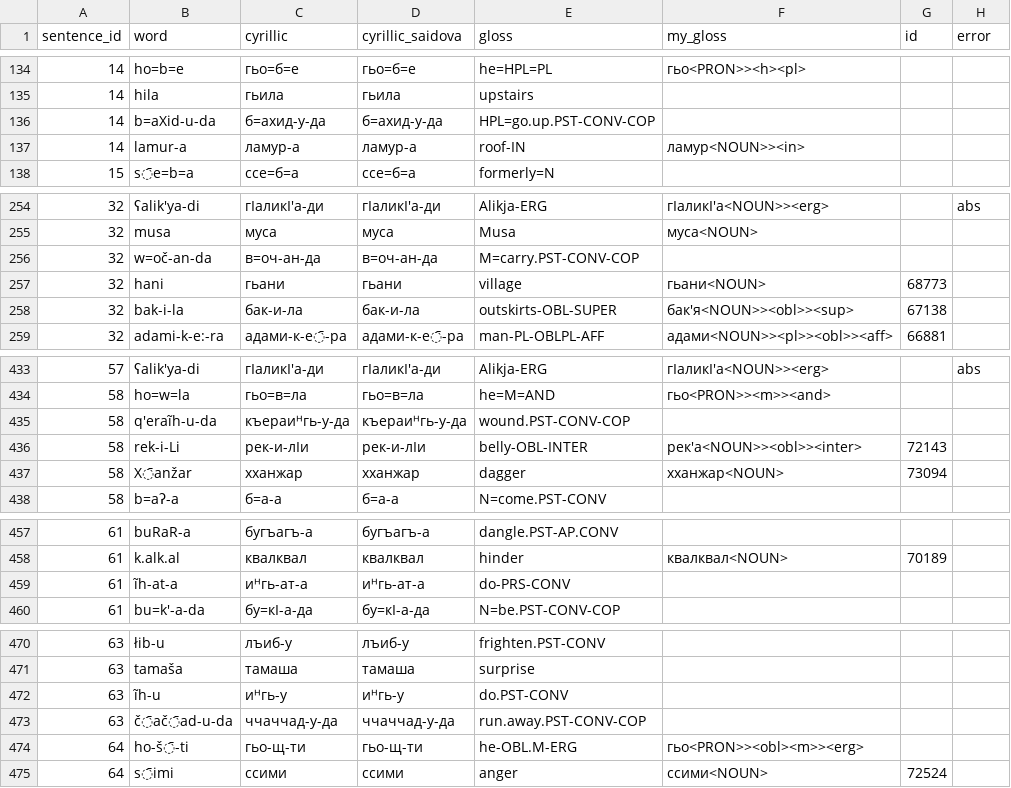
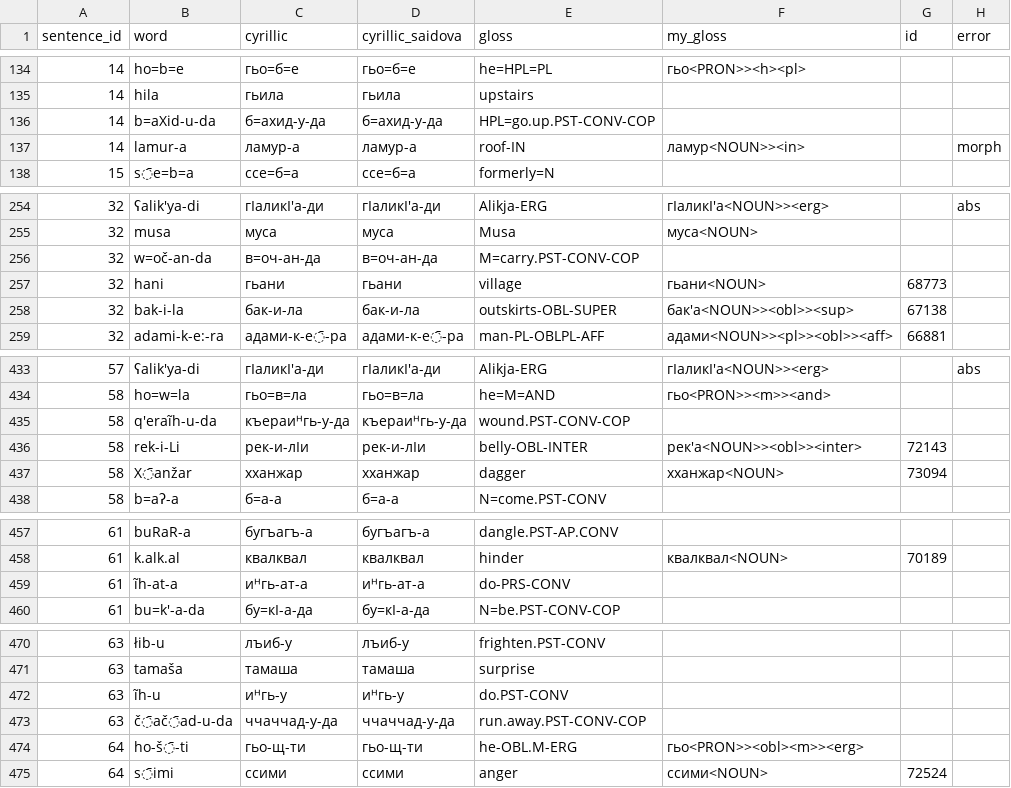
Before and after one commit to channrlotte/godoberi_transducer, a CSV file: text1_kibrik.csv, drawn as a sheet; only a part is shown, gaps mark what is left out; the diff covers the shown part only.

```diff
--- a/text1_kibrik.csv
+++ b/text1_kibrik.csv
@@ -136,3 +136,3 @@
 14,b=aXid-u-da,б=ахид-у-да,б=ахид-у-да,HPL=go.up.PST-CONV-COP,,,
-14,lamur-a,ламур-а,ламур-а,roof-IN,ламур<NOUN>><in>,,
+14,lamur-a,ламур-а,ламур-а,roof-IN,ламур<NOUN>><in>,,morph
 15,s̄e=b=a,ссе=б=а,ссе=б=а,formerly=N,,,
@@ -257,3 +257,3 @@
 32,hani,гьани,гьани,village,гьани<NOUN>,68773,
-32,bak-i-la,бак-и-ла,бак-и-ла,outskirts-OBL-SUPER,бак'я<NOUN>><obl>><sup>,67138,
+32,bak-i-la,бак-и-ла,бак-и-ла,outskirts-OBL-SUPER,бак'а<NOUN>><obl>><sup>,67138,
 32,adami-k-e:-ra,адами-к-е̄-ра,адами-к-е̄-ра,man-PL-OBLPL-AFF,адами<NOUN>><pl>><obl>><aff>,66881,
@@ -434,3 +434,3 @@
 58,ho=w=la,гьо=в=ла,гьо=в=ла,he=M=AND,гьо<PRON>><m>><and>,,
-58,q'eraĩh-u-da,къераиᴴгь-у-да,къераиᴴгь-у-да,wound.PST-CONV-COP,,,
+58,q'eraĩh-u-da,къераиᵸгь-у-да,къераиᵸгь-у-да,wound.PST-CONV-COP,,,
 58,rek-i-Li,рек-и-лIи,рек-и-лIи,belly-OBL-INTER,рек'а<NOUN>><obl>><inter>,72143,
@@ -458,3 +458,3 @@
 61,k.alk.al,квалквал,квалквал,hinder,квалквал<NOUN>,70189,
-61,ĩh-at-a,иᴴгь-ат-а,иᴴгь-ат-а,do-PRS-CONV,,,
+61,ĩh-at-a,иᵸгь-ат-а,иᵸгь-ат-а,do-PRS-CONV,,,
 61,bu=k'-a-da,бу=кI-а-да,бу=кI-а-да,N=be.PST-CONV-COP,,,
@@ -471,3 +471,3 @@
 63,tamaša,тамаша,тамаша,surprise,,,
-63,ĩh-u,иᴴгь-у,иᴴгь-у,do.PST-CONV,,,
+63,ĩh-u,иᵸгь-у,иᵸгь-у,do.PST-CONV,,,
 63,č̄ač̄ad-u-da,ччаччад-у-да,ччаччад-у-да,run.away.PST-CONV-COP,,,
```
Also changed, not shown: 54 edited cells elsewhere in this file, 7 other files.
